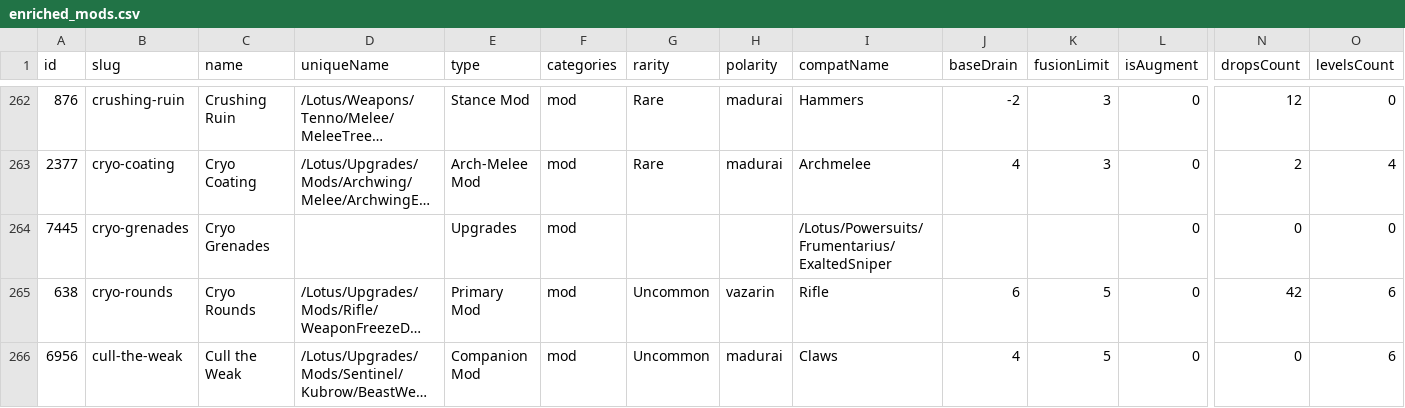
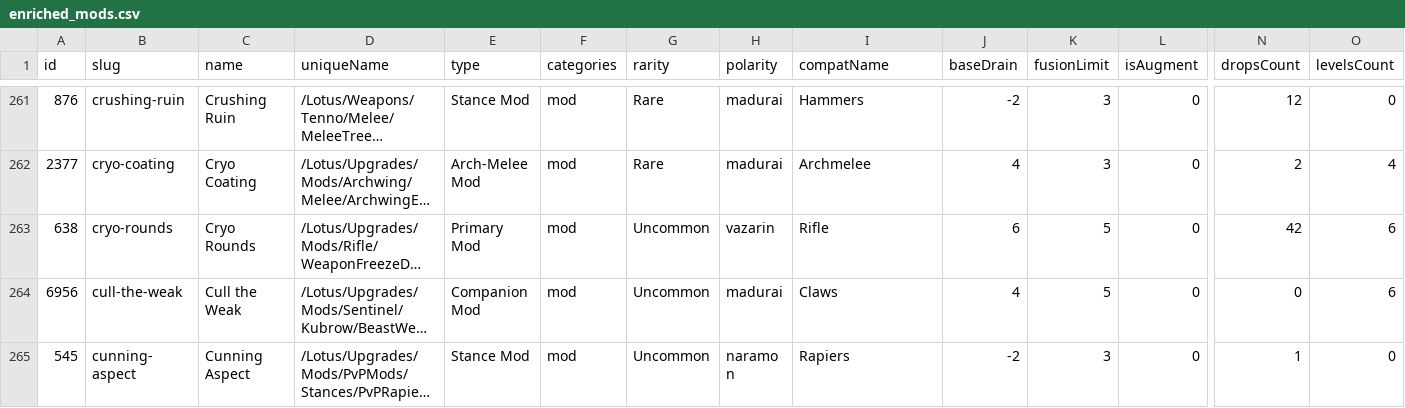
Before and after one commit to CephalonWodan/Cephalon-Wodan, a CSV file: data/enriched_mods.csv, drawn as a sheet; only a part is shown, gaps mark what is left out; the shorter side is filled out with more unchanged rows; long unchanged cells end in …; rows hold the shown columns only; the diff covers the shown part only; the diff names each change by its address in the sheet, - before the commit and + after, or states it on an @@ line.

```diff
--- a/data/enriched_mods.csv
+++ b/data/enriched_mods.csv
-row 264: 7445 | cryo-grenades | Cryo Grenades |  | Upgrades | mod |  |  | /Lotus/Powersuits/Frumentarius/ExaltedSniper |  |  | 0 | 0 | 0
```
Also changed, not shown: 9 removed rows and 34 edited cells elsewhere in this file, 2 other files.
